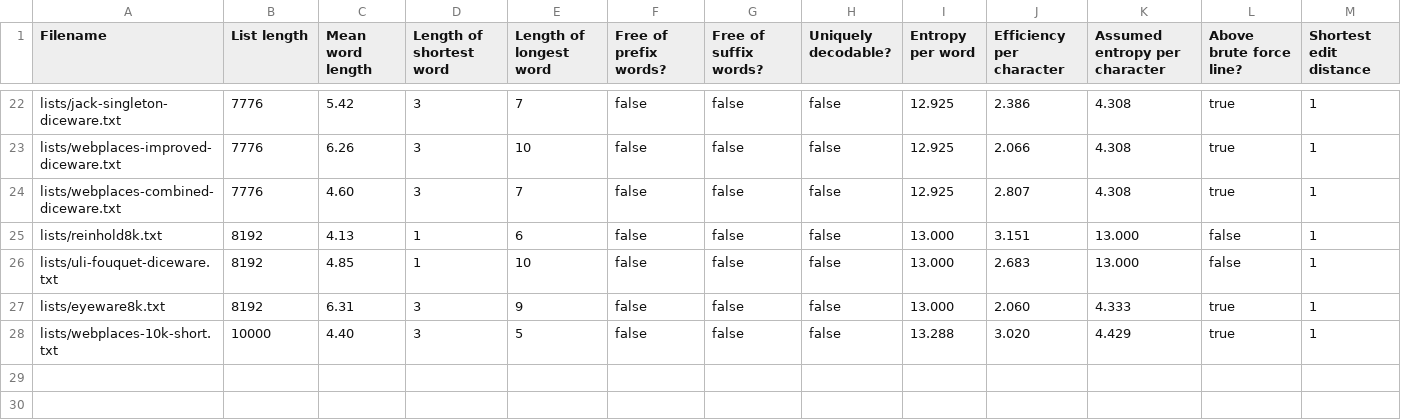
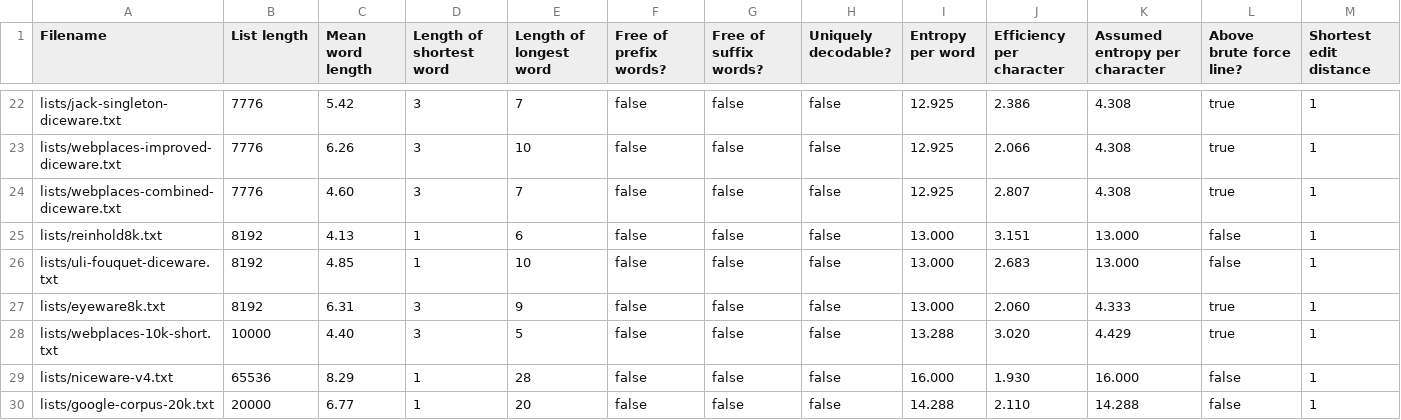
Before and after one commit to sts10/wordlist-information, a CSV file: wordlist-stats-level-4.csv, drawn as a sheet; only a part is shown, gaps mark what is left out; rows hold the shown columns only; the diff names each change by its address in the sheet, - before the commit and + after, or states it on an @@ line.

Commit message:
adds niceware and google-20k lists

```diff
--- a/wordlist-stats-level-4.csv
+++ b/wordlist-stats-level-4.csv
+row 29: lists/niceware-v4.txt | 65536 | 8.29 | 1 | 28 | false | false | false | 16.000 | 1.930 | 16.000 | false | 1
+row 30: lists/google-corpus-20k.txt | 20000 | 6.77 | 1 | 20 | false | false | false | 14.288 | 2.110 | 14.288 | false | 1
```
Also changed, not shown: 4 other files.
